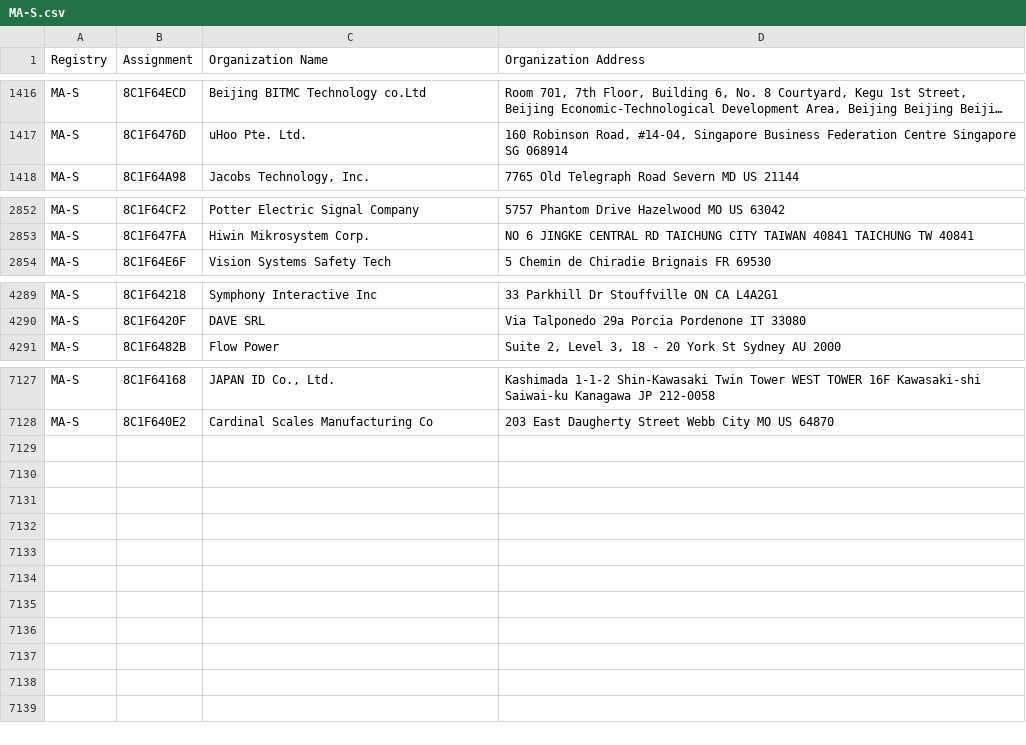
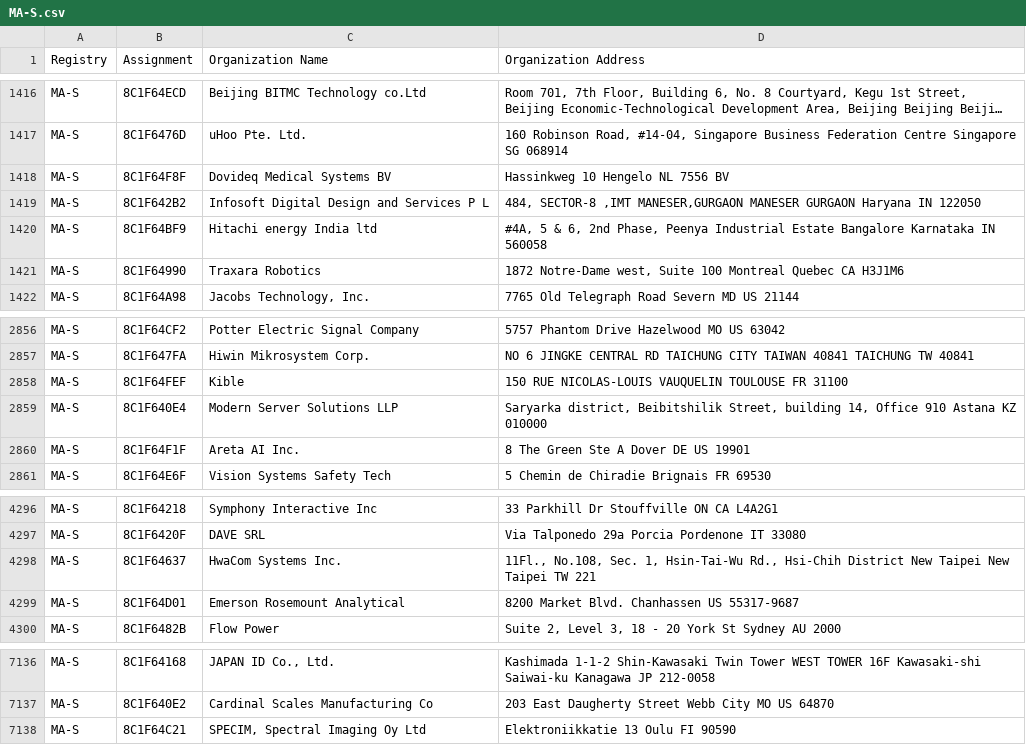
Before and after one commit to ConnectionMaster/upstream-sources, a CSV file: ieee/MA/MA-S.csv, drawn as a sheet; only a part is shown, gaps mark what is left out; long unchanged cells end in …; the diff names each change by its address in the sheet, - before the commit and + after, or states it on an @@ line.

```diff
--- a/ieee/MA/MA-S.csv
+++ b/ieee/MA/MA-S.csv
+row 1418: MA-S | 8C1F64F8F | Dovideq Medical Systems BV | Hassinkweg 10 Hengelo NL 7556 BV
+row 1419: MA-S | 8C1F642B2 | Infosoft Digital Design and Services P L | 484, SECTOR-8 ,IMT MANESER,GURGAON MANESER GURGAON Haryana IN 122050
+row 1420: MA-S | 8C1F64BF9 | Hitachi energy India ltd | #4A, 5 & 6, 2nd Phase, Peenya Industrial Estate Bangalore Karnataka IN 560058
+row 1421: MA-S | 8C1F64990 | Traxara Robotics | 1872 Notre-Dame west, Suite 100 Montreal Quebec CA H3J1M6
+row 2858: MA-S | 8C1F64FEF | Kible | 150 RUE NICOLAS-LOUIS VAUQUELIN TOULOUSE FR 31100
+row 2859: MA-S | 8C1F640E4 | Modern Server Solutions LLP | Saryarka district, Beibitshilik Street, building 14, Office 910 Astana KZ 010000
+row 2860: MA-S | 8C1F64F1F | Areta AI Inc. | 8 The Green Ste A Dover DE US 19901
+row 4298: MA-S | 8C1F64637 | HwaCom Systems Inc. | 11Fl., No.108, Sec. 1, Hsin-Tai-Wu Rd., Hsi-Chih District New Taipei New Taipei TW 221
+row 4299: MA-S | 8C1F64D01 | Emerson Rosemount Analytical | 8200 Market Blvd. Chanhassen US 55317-9687
+row 7138: MA-S | 8C1F64C21 | SPECIM, Spectral Imaging Oy Ltd | Elektroniikkatie 13 Oulu FI 90590
```
Also changed, not shown: ieee/MA/MA-M.csv, 5 other files.
